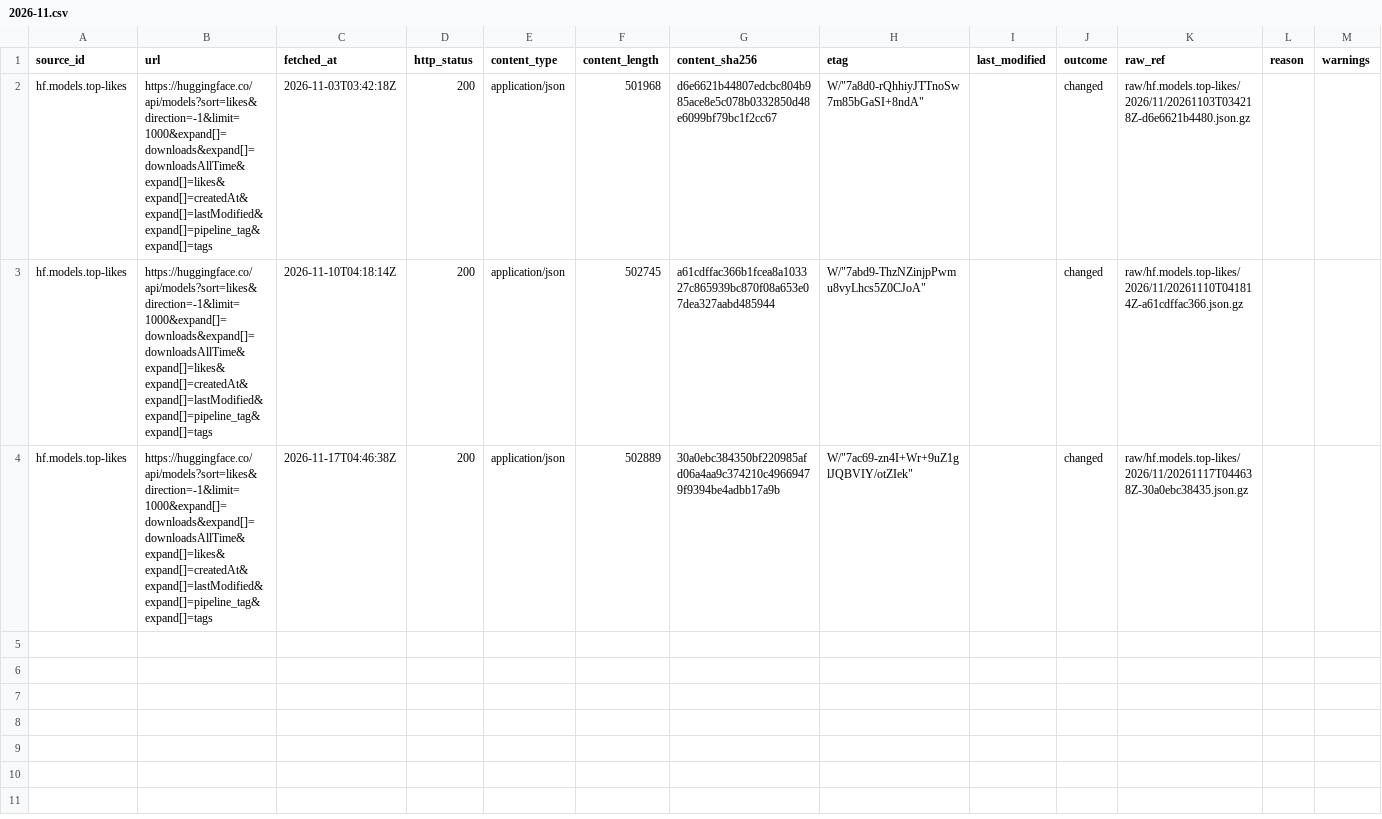
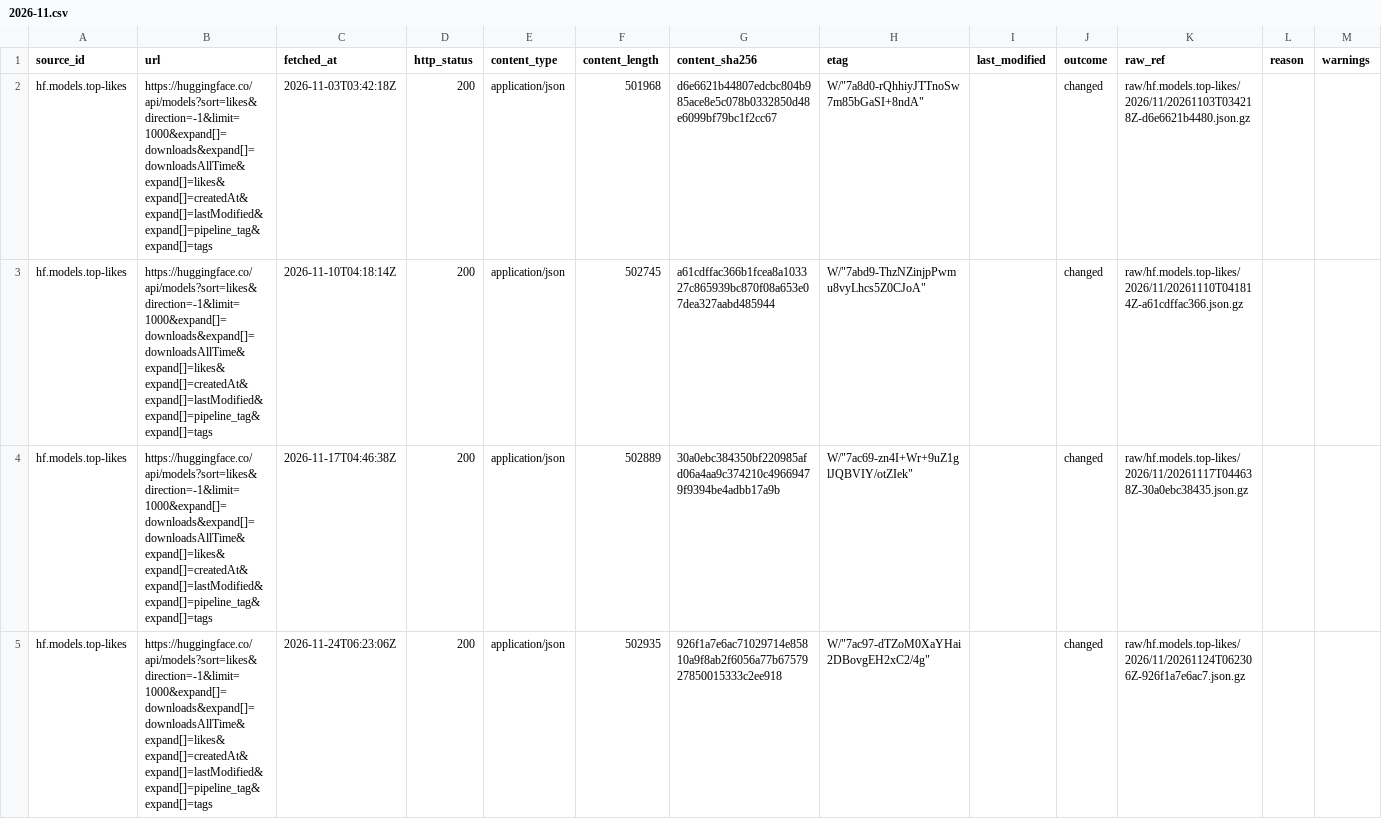
Before and after one commit to q3dresearch/wss-hugging-face, a CSV file: manifest/hf.models.top-likes/2026-11.csv, drawn as a sheet; the diff names each change by its address in the sheet, - before the commit and + after, or states it on an @@ line.

```diff
--- a/manifest/hf.models.top-likes/2026-11.csv
+++ b/manifest/hf.models.top-likes/2026-11.csv
+row 5: hf.models.top-likes | https://huggingface.co/api/models?sort=likes&direction=-1&limit=1000&expand[]=downloads&expand[]=downloadsAllTime&expand[]=likes&expand[]=createdAt&expand[]=lastModified&expand[]=pipeline_tag&expand[]=tags | 2026-11-24T06:23:06Z | 200 | application/json | 502935 | 926f1a7e6ac71029714e85810a9f8ab2f6056a77b6757927850015333c2ee918 | W/"7ac97-dTZoM0XaYHai2DBovgEH2xC2/4g" |  | changed | raw/hf.models.top-likes/2026/11/20261124T062306Z-926f1a7e6ac7.json.gz
```
Also changed, not shown: manifest/hf.datasets.top-downloads/2026-11.csv, manifest/hf.datasets.top-likes/2026-11.csv, 18 other files.
